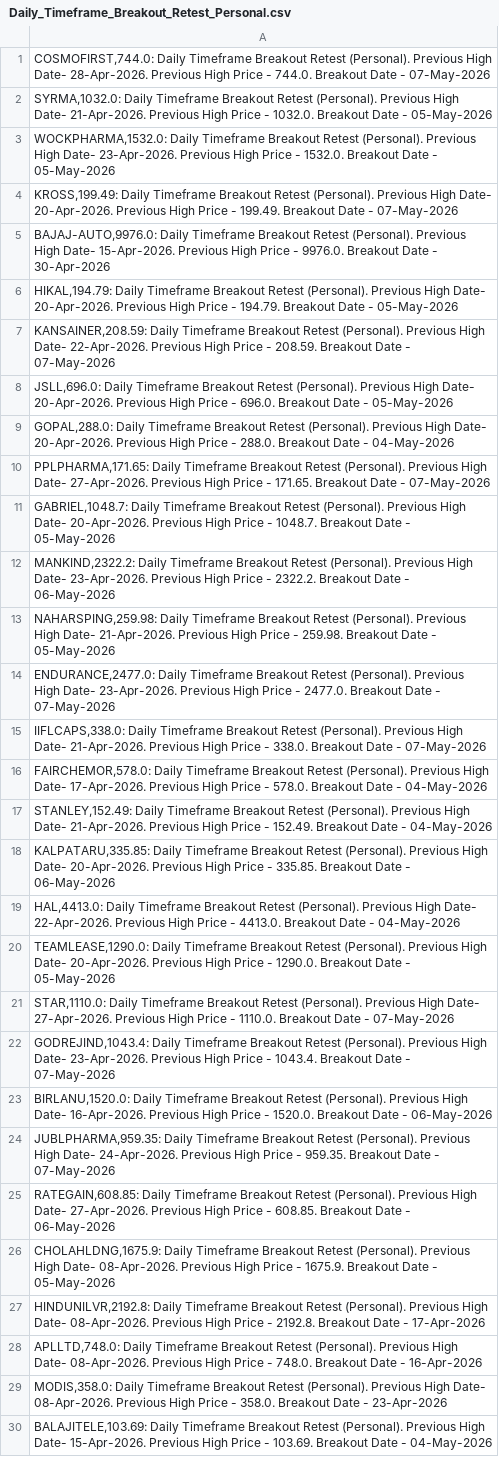
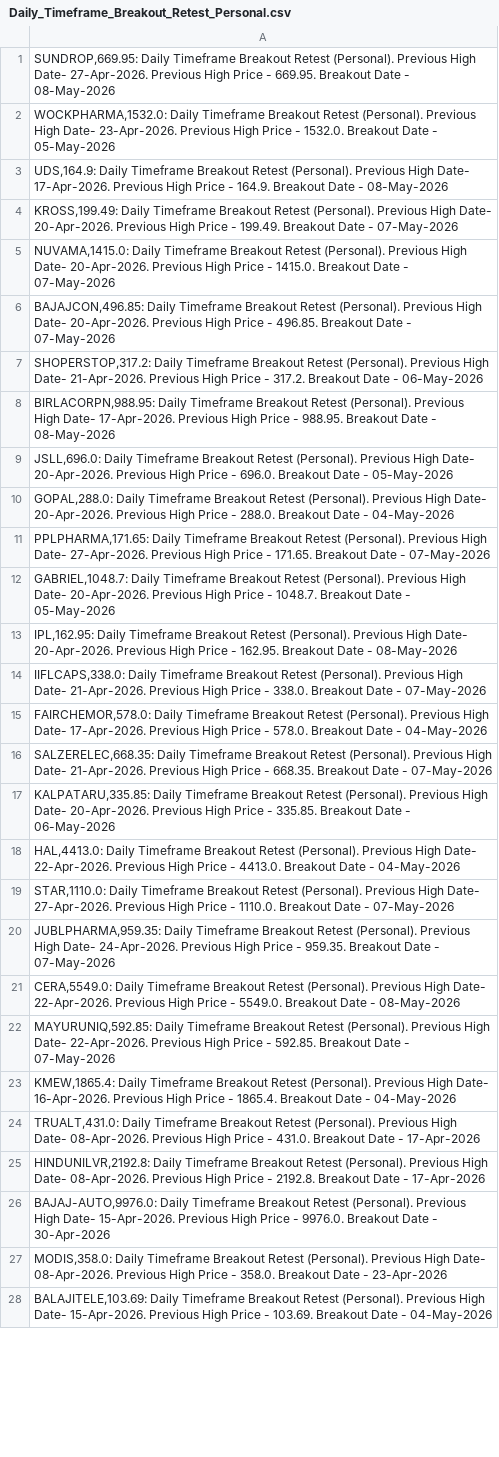
Before and after one commit to vibats/Daily_Notification_Data, a CSV file: Email_Notification_Data/Daily_Timeframe_Breakout_Retest_Personal.csv, drawn as a sheet; only a part is shown; removed rows and columns are numbered as before the commit, all else as after; the diff covers the shown part only; the diff names each change by its address in the sheet, - before the commit and + after, or states it on an @@ line.

Commit message:
Auto-update CSVs from private repo on Thu May 14 13:03:45 UTC 2026

```diff
--- a/Email_Notification_Data/Daily_Timeframe_Breakout_Retest_Personal.csv
+++ b/Email_Notification_Data/Daily_Timeframe_Breakout_Retest_Personal.csv
-A1: COSMOFIRST,744.0: Daily Timeframe Breakout Retest (Personal). Previous High Date- 28-Apr-2026. Previous High Price - 744.0. Breakout Date - 07-May-2026
+A1: SUNDROP,669.95: Daily Timeframe Breakout Retest (Personal). Previous High Date- 27-Apr-2026. Previous High Price - 669.95. Breakout Date - 08-May-2026
-row 2: SYRMA,1032.0: Daily Timeframe Breakout Retest (Personal). Previous High Date- 21-Apr-2026. Previous High Price - 1032.0. Breakout Date - 05-May-2026
+row 3: UDS,164.9: Daily Timeframe Breakout Retest (Personal). Previous High Date- 17-Apr-2026. Previous High Price - 164.9. Breakout Date - 08-May-2026
-A5: BAJAJ-AUTO,9976.0: Daily Timeframe Breakout Retest (Personal). Previous High Date- 15-Apr-2026. Previous High Price - 9976.0. Breakout Date - 30-Apr-2026
+A5: NUVAMA,1415.0: Daily Timeframe Breakout Retest (Personal). Previous High Date- 20-Apr-2026. Previous High Price - 1415.0. Breakout Date - 07-May-2026
-A6: HIKAL,194.79: Daily Timeframe Breakout Retest (Personal). Previous High Date- 20-Apr-2026. Previous High Price - 194.79. Breakout Date - 05-May-2026
+A6: BAJAJCON,496.85: Daily Timeframe Breakout Retest (Personal). Previous High Date- 20-Apr-2026. Previous High Price - 496.85. Breakout Date - 07-May-2026
-A7: KANSAINER,208.59: Daily Timeframe Breakout Retest (Personal). Previous High Date- 22-Apr-2026. Previous High Price - 208.59. Breakout Date - 07-May-2026
+A7: SHOPERSTOP,317.2: Daily Timeframe Breakout Retest (Personal). Previous High Date- 21-Apr-2026. Previous High Price - 317.2. Breakout Date - 06-May-2026
+row 8: BIRLACORPN,988.95: Daily Timeframe Breakout Retest (Personal). Previous High Date- 17-Apr-2026. Previous High Price - 988.95. Breakout Date - 08-May-2026
-A13: MANKIND,2322.2: Daily Timeframe Breakout Retest (Personal). Previous High Date- 23-Apr-2026. Previous High Price - 2322.2. Breakout Date - 06-May-2026
+A13: IPL,162.95: Daily Timeframe Breakout Retest (Personal). Previous High Date- 20-Apr-2026. Previous High Price - 162.95. Breakout Date - 08-May-2026
-row 13: NAHARSPING,259.98: Daily Timeframe Breakout Retest (Personal). Previous High Date- 21-Apr-2026. Previous High Price - 259.98. Breakout Date - 05-May-2026
-row 14: ENDURANCE,2477.0: Daily Timeframe Breakout Retest (Personal). Previous High Date- 23-Apr-2026. Previous High Price - 2477.0. Breakout Date - 07-May-2026
-A16: STANLEY,152.49: Daily Timeframe Breakout Retest (Personal). Previous High Date- 21-Apr-2026. Previous High Price - 152.49. Breakout Date - 04-May-2026
+A16: SALZERELEC,668.35: Daily Timeframe Breakout Retest (Personal). Previous High Date- 21-Apr-2026. Previous High Price - 668.35. Breakout Date - 07-May-2026
-row 20: TEAMLEASE,1290.0: Daily Timeframe Breakout Retest (Personal). Previous High Date- 20-Apr-2026. Previous High Price - 1290.0. Breakout Date - 05-May-2026
-row 22: GODREJIND,1043.4: Daily Timeframe Breakout Retest (Personal). Previous High Date- 23-Apr-2026. Previous High Price - 1043.4. Breakout Date - 07-May-2026
-row 23: BIRLANU,1520.0: Daily Timeframe Breakout Retest (Personal). Previous High Date- 16-Apr-2026. Previous High Price - 1520.0. Breakout Date - 06-May-2026
-A21: RATEGAIN,608.85: Daily Timeframe Breakout Retest (Personal). Previous High Date- 27-Apr-2026. Previous High Price - 608.85. Breakout Date - 06-May-2026
+A21: CERA,5549.0: Daily Timeframe Breakout Retest (Personal). Previous High Date- 22-Apr-2026. Previous High Price - 5549.0. Breakout Date - 08-May-2026
-A22: CHOLAHLDNG,1675.9: Daily Timeframe Breakout Retest (Personal). Previous High Date- 08-Apr-2026. Previous High Price - 1675.9. Breakout Date - 05-May-2026
+A22: MAYURUNIQ,592.85: Daily Timeframe Breakout Retest (Personal). Previous High Date- 22-Apr-2026. Previous High Price - 592.85. Breakout Date - 07-May-2026
+row 23: KMEW,1865.4: Daily Timeframe Breakout Retest (Personal). Previous High Date- 16-Apr-2026. Previous High Price - 1865.4. Breakout Date - 04-May-2026
+row 24: TRUALT,431.0: Daily Timeframe Breakout Retest (Personal). Previous High Date- 08-Apr-2026. Previous High Price - 431.0. Breakout Date - 17-Apr-2026
-A26: APLLTD,748.0: Daily Timeframe Breakout Retest (Personal). Previous High Date- 08-Apr-2026. Previous High Price - 748.0. Breakout Date - 16-Apr-2026
+A26: BAJAJ-AUTO,9976.0: Daily Timeframe Breakout Retest (Personal). Previous High Date- 15-Apr-2026. Previous High Price - 9976.0. Breakout Date - 30-Apr-2026
```
Also changed, not shown: 14 added rows, 21 removed rows and 12 edited cells elsewhere in this file, Email_Notification_Data/Daily_TimeFrame_Horizontal_Support.csv, Email_Notification_Data/Daily_TimeFrame_Horizontal_Support_30_Days.csv.
